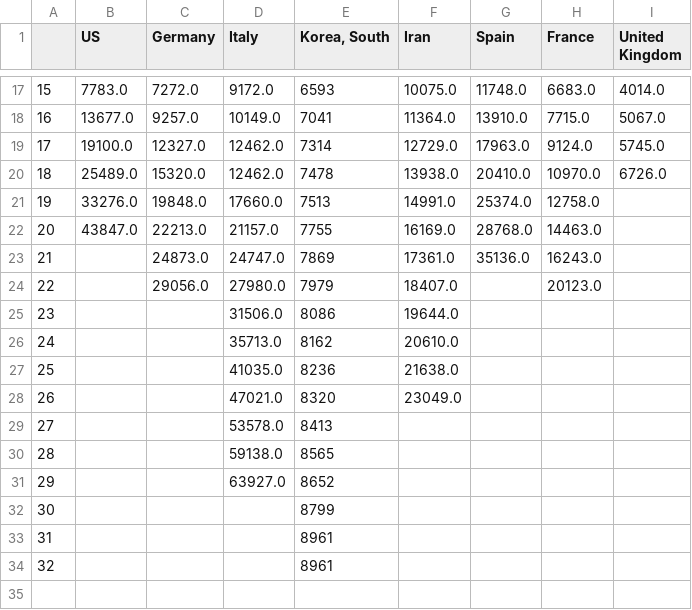
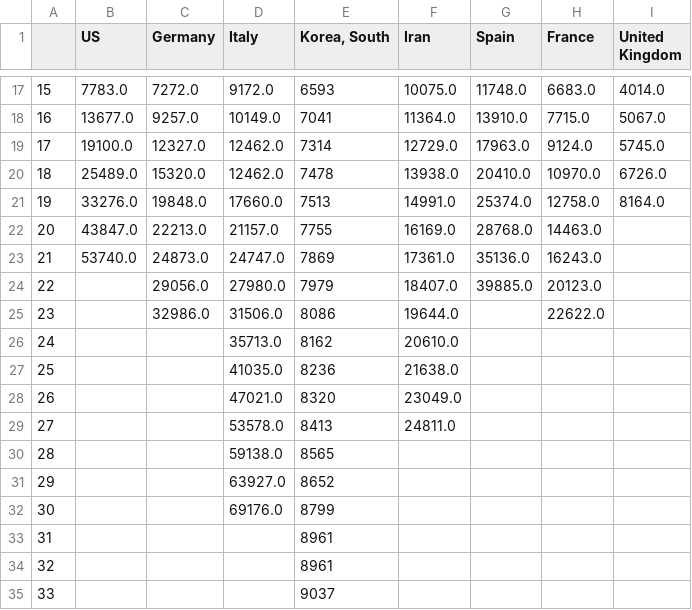
Before and after one commit to dmitripr/covid19, a CSV file: covid19_temp/country_confirmed_comparison.csv, drawn as a sheet; only a part is shown, gaps mark what is left out.

```diff
--- a/covid19_temp/country_confirmed_comparison.csv
+++ b/covid19_temp/country_confirmed_comparison.csv
@@ -20,7 +20,7 @@
 18,25489.0,15320.0,12462.0,7478,13938.0,20410.0,10970.0,6726.0
-19,33276.0,19848.0,17660.0,7513,14991.0,25374.0,12758.0,
+19,33276.0,19848.0,17660.0,7513,14991.0,25374.0,12758.0,8164.0
 20,43847.0,22213.0,21157.0,7755,16169.0,28768.0,14463.0,
-21,,24873.0,24747.0,7869,17361.0,35136.0,16243.0,
-22,,29056.0,27980.0,7979,18407.0,,20123.0,
-23,,,31506.0,8086,19644.0,,,
+21,53740.0,24873.0,24747.0,7869,17361.0,35136.0,16243.0,
+22,,29056.0,27980.0,7979,18407.0,39885.0,20123.0,
+23,,32986.0,31506.0,8086,19644.0,,22622.0,
 24,,,35713.0,8162,20610.0,,,
@@ -28,7 +28,8 @@
 26,,,47021.0,8320,23049.0,,,
-27,,,53578.0,8413,,,,
+27,,,53578.0,8413,24811.0,,,
 28,,,59138.0,8565,,,,
 29,,,63927.0,8652,,,,
-30,,,,8799,,,,
+30,,,69176.0,8799,,,,
 31,,,,8961,,,,
 32,,,,8961,,,,
+33,,,,9037,,,,
```
Also changed, not shown: covid19_temp/country_deaths_comparison.csv, covid19_temp/raw_data_confirmed_latest.csv, 5 other files.
